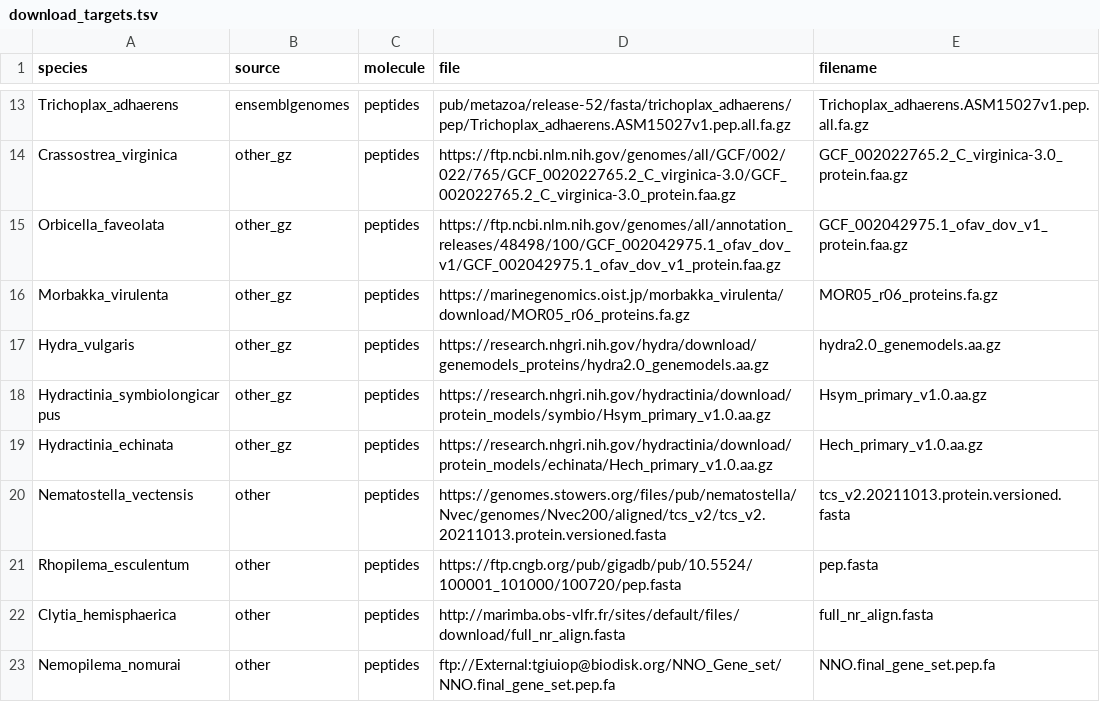
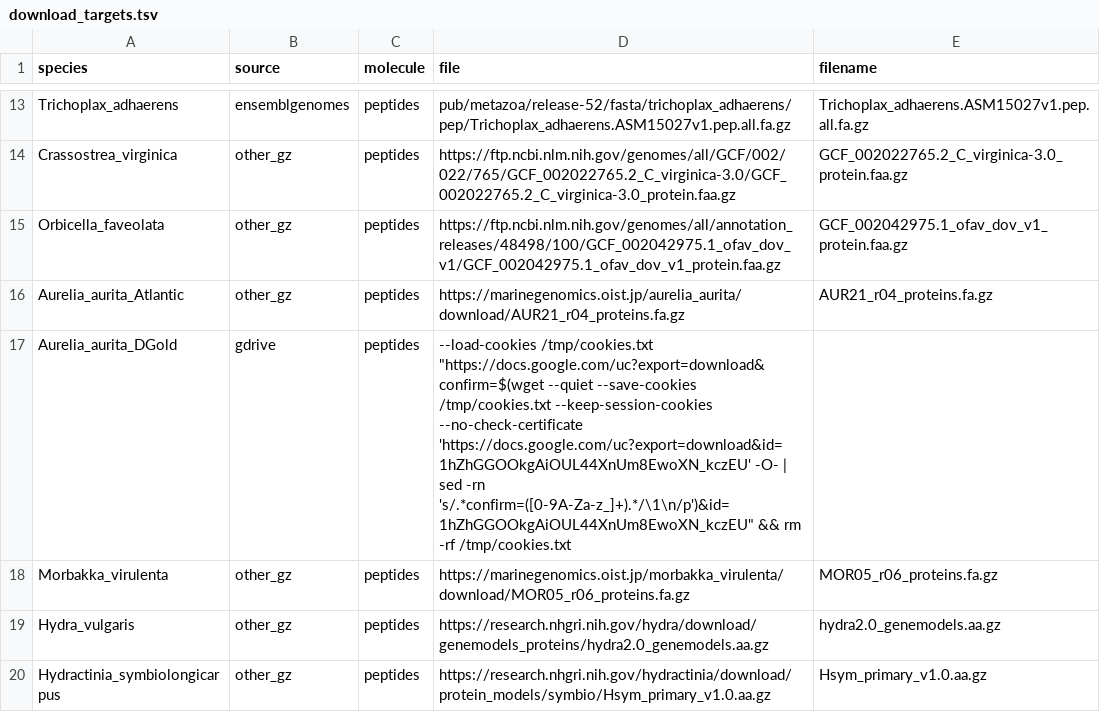
Before and after one commit to npicciani/podocoryna, a TSV file: config/download_targets.tsv, drawn as a sheet; only a part is shown, gaps mark what is left out; the shorter side is filled out with more unchanged rows; the diff names each change by its address in the sheet, - before the commit and + after, or states it on an @@ line.

Commit message:
returned some species to orthofinder run

```diff
--- a/config/download_targets.tsv
+++ b/config/download_targets.tsv
+row 16: Aurelia_aurita_Atlantic | other_gz | peptides | https://marinegenomics.oist.jp/aurelia_aurita/download/AUR21_r04_proteins.fa.gz | AUR21_r04_proteins.fa.gz
+row 17: Aurelia_aurita_DGold | gdrive | peptides | --load-cookies /tmp/cookies.txt "https://docs.google.com/uc?export=download&confirm=$(wget --quiet --save-cookies /tmp/cookies.txt --keep-session-cookies --no-check-certificate 'https://docs.google.com/uc?export=download&id=1hZhGGOOkgAiOUL44XnUm8EwoXN_kczEU' -O- | sed -rn 's/.*confirm=([0-9A-Za-z_]+).*/\1\n/p')&id=1hZhGGOOkgAiOUL44XnUm8EwoXN_kczEU" && rm -rf /tmp/cookies.txt
```
Also changed, not shown: 4 other files.
